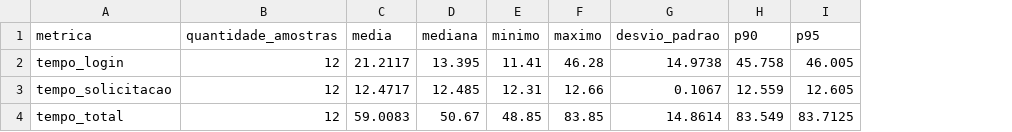
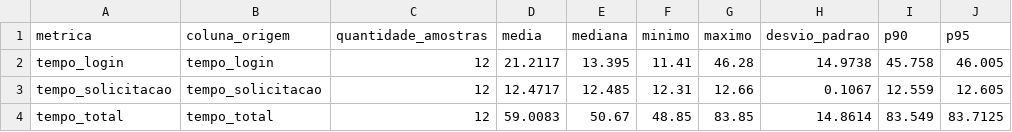
Before and after one commit to claricamurca/simulacao-portal-undb, a CSV file: data/processed/resumo_tempos_observados.csv, drawn as a sheet; only a part is shown; the diff names each change by its address in the sheet, - before the commit and + after, or states it on an @@ line.

```diff
--- a/data/processed/resumo_tempos_observados.csv
+++ b/data/processed/resumo_tempos_observados.csv
+column B (coluna_origem), rows 2-4: tempo_login | tempo_solicitacao | tempo_total
```
Also changed, not shown: data/processed/modelo_sugerido.csv, 13 other files.
